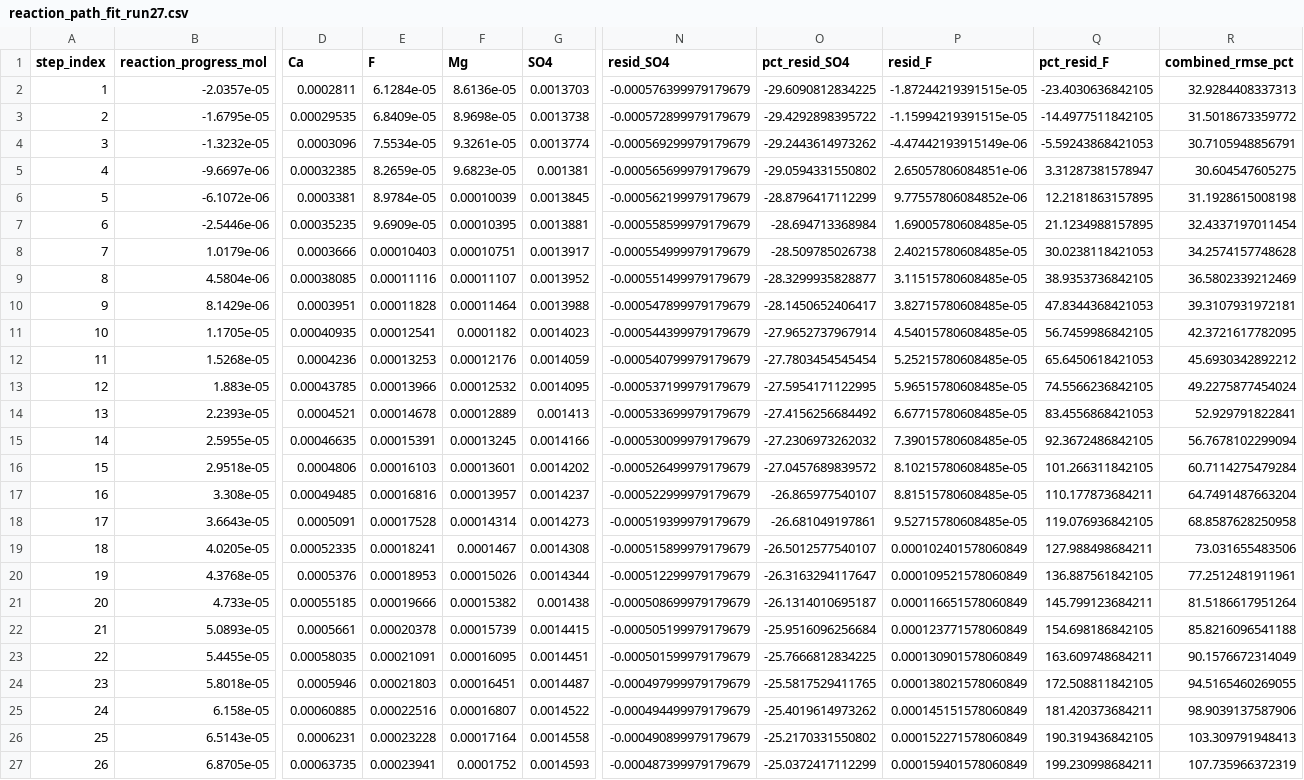
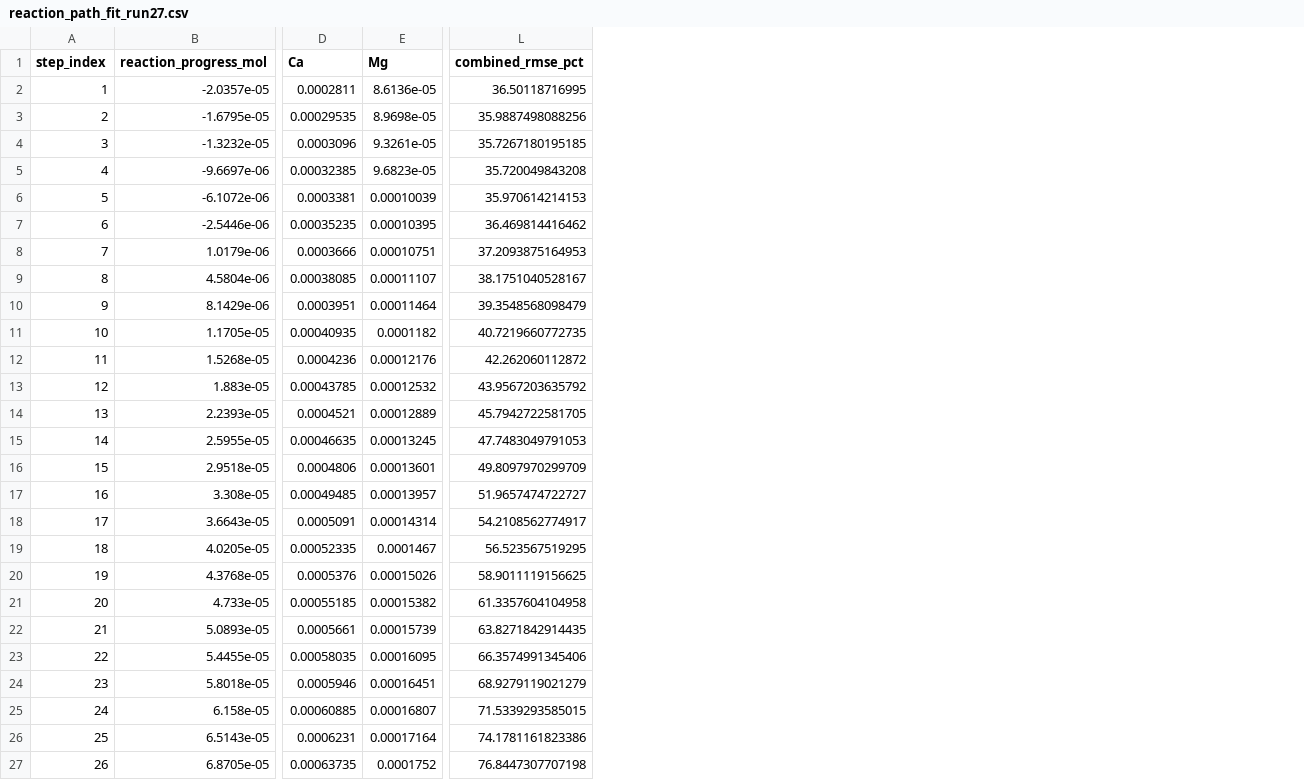
Before and after one commit to tylerirvin543/Steamboat_Creek_Geochemistry_Database, a CSV file: data/derived/phreeqc/reaction_path_fit_run27.csv, drawn as a sheet; only a part is shown, gaps mark what is left out; removed rows and columns are numbered as before the commit, all else as after; the diff covers the shown part only; the diff names each change by its address in the sheet, - before the commit and + after, or states it on an @@ line.

```diff
--- a/data/derived/phreeqc/reaction_path_fit_run27.csv
+++ b/data/derived/phreeqc/reaction_path_fit_run27.csv
-column E (F), rows 2-27: 6.1284e-05 | 6.8409e-05 | 7.5534e-05 | 8.2659e-05 | 8.9784e-05 | 9.6909e-05 | 0.00010403 | 0.00011116 | 0.00011828 | 0.00012541 | 0.00013253 | 0.00013966 | 0.00014678 | 0.00015391 | 0.00016103 | 0.00016816 | 0.00017528 | 0.00018241 | 0.00018953 | 0.00019666 | 0.00020378 | 0.00021091 | 0.00021803 | 0.00022516 | 0.00023228 | 0.00023941
-column G (SO4), rows 2-27: 0.0013703 | 0.0013738 | 0.0013774 | 0.001381 | 0.0013845 | 0.0013881 | 0.0013917 | 0.0013952 | 0.0013988 | 0.0014023 | 0.0014059 | 0.0014095 | 0.001413 | 0.0014166 | 0.0014202 | 0.0014237 | 0.0014273 | 0.0014308 | 0.0014344 | 0.001438 | 0.0014415 | 0.0014451 | 0.0014487 | 0.0014522 | 0.0014558 | 0.0014593
-column N (resid_SO4), rows 2-27: -0.000576399979179679 | -0.000572899979179679 | -0.000569299979179679 | -0.000565699979179679 | -0.000562199979179679 | -0.000558599979179679 | -0.000554999979179679 | -0.000551499979179679 | -0.000547899979179679 | -0.000544399979179679 | -0.000540799979179679 | -0.000537199979179679 | -0.000533699979179679 | -0.000530099979179679 | -0.000526499979179679 | -0.000522999979179679 | -0.000519399979179679 | -0.000515899979179679 | -0.000512299979179679 | -0.000508699979179679 | -0.000505199979179679 | -0.000501599979179679 | -0.000497999979179679 | -0.000494499979179679 | -0.000490899979179679 | -0.000487399979179679
-column O (pct_resid_SO4), rows 2-27: -29.6090812834225 | -29.4292898395722 | -29.2443614973262 | -29.0594331550802 | -28.8796417112299 | -28.694713368984 | -28.509785026738 | -28.3299935828877 | -28.1450652406417 | -27.9652737967914 | -27.7803454545454 | -27.5954171122995 | -27.4156256684492 | -27.2306973262032 | -27.0457689839572 | -26.865977540107 | -26.681049197861 | -26.5012577540107 | -26.3163294117647 | -26.1314010695187 | -25.9516096256684 | -25.7666812834225 | -25.5817529411765 | -25.4019614973262 | -25.2170331550802 | -25.0372417112299
-column P (resid_F), rows 2-27: -1.87244219391515e-05 | -1.15994219391515e-05 | -4.47442193915149e-06 | 2.65057806084851e-06 | 9.77557806084852e-06 | 1.69005780608485e-05 | 2.40215780608485e-05 | 3.11515780608485e-05 | 3.82715780608485e-05 | 4.54015780608485e-05 | 5.25215780608485e-05 | 5.96515780608485e-05 | 6.67715780608485e-05 | 7.39015780608485e-05 | 8.10215780608485e-05 | 8.81515780608485e-05 | 9.52715780608485e-05 | 0.000102401578060849 | 0.000109521578060849 | 0.000116651578060849 | 0.000123771578060849 | 0.000130901578060849 | 0.000138021578060849 | 0.000145151578060849 | 0.000152271578060849 | 0.000159401578060849
-column Q (pct_resid_F), rows 2-27: -23.4030636842105 | -14.4977511842105 | -5.59243868421053 | 3.31287381578947 | 12.2181863157895 | 21.1234988157895 | 30.0238118421053 | 38.9353736842105 | 47.8344368421053 | 56.7459986842105 | 65.6450618421053 | 74.5566236842105 | 83.4556868421053 | 92.3672486842105 | 101.266311842105 | 110.177873684211 | 119.076936842105 | 127.988498684211 | 136.887561842105 | 145.799123684211 | 154.698186842105 | 163.609748684211 | 172.508811842105 | 181.420373684211 | 190.319436842105 | 199.230998684211
-L2 (combined_rmse_pct): 32.9284408337313
+L2 (combined_rmse_pct): 36.50118716995
-L3 (combined_rmse_pct): 31.5018673359772
+L3 (combined_rmse_pct): 35.9887498088256
-L4 (combined_rmse_pct): 30.7105948856791
+L4 (combined_rmse_pct): 35.7267180195185
-L5 (combined_rmse_pct): 30.604547605275
+L5 (combined_rmse_pct): 35.720049843208
-L6 (combined_rmse_pct): 31.1928615008198
+L6 (combined_rmse_pct): 35.970614214153
-L7 (combined_rmse_pct): 32.4337197011454
+L7 (combined_rmse_pct): 36.469814416462
-L8 (combined_rmse_pct): 34.2574157748628
+L8 (combined_rmse_pct): 37.2093875164953
-L9 (combined_rmse_pct): 36.5802339212469
+L9 (combined_rmse_pct): 38.1751040528167
-L10 (combined_rmse_pct): 39.3107931972181
+L10 (combined_rmse_pct): 39.3548568098479
-L11 (combined_rmse_pct): 42.3721617782095
+L11 (combined_rmse_pct): 40.7219660772735
-L12 (combined_rmse_pct): 45.6930342892212
+L12 (combined_rmse_pct): 42.262060112872
-L13 (combined_rmse_pct): 49.2275877454024
+L13 (combined_rmse_pct): 43.9567203635792
-L14 (combined_rmse_pct): 52.929791822841
+L14 (combined_rmse_pct): 45.7942722581705
-L15 (combined_rmse_pct): 56.7678102299094
+L15 (combined_rmse_pct): 47.7483049791053
-L16 (combined_rmse_pct): 60.7114275479284
+L16 (combined_rmse_pct): 49.8097970299709
-L17 (combined_rmse_pct): 64.7491487663204
+L17 (combined_rmse_pct): 51.9657474722727
-L18 (combined_rmse_pct): 68.8587628250958
+L18 (combined_rmse_pct): 54.2108562774917
-L19 (combined_rmse_pct): 73.031655483506
+L19 (combined_rmse_pct): 56.523567519295
-L20 (combined_rmse_pct): 77.2512481911961
+L20 (combined_rmse_pct): 58.9011119156625
-L21 (combined_rmse_pct): 81.5186617951264
+L21 (combined_rmse_pct): 61.3357604104958
-L22 (combined_rmse_pct): 85.8216096541188
+L22 (combined_rmse_pct): 63.8271842914435
-L23 (combined_rmse_pct): 90.1576672314049
+L23 (combined_rmse_pct): 66.3574991345406
-L24 (combined_rmse_pct): 94.5165460269055
+L24 (combined_rmse_pct): 68.9279119021279
-L25 (combined_rmse_pct): 98.9039137587906
+L25 (combined_rmse_pct): 71.5339293585015
-L26 (combined_rmse_pct): 103.309791948413
+L26 (combined_rmse_pct): 74.1781161823386
-L27 (combined_rmse_pct): 107.735966372319
+L27 (combined_rmse_pct): 76.8447307707198
```
Also changed, not shown: 15 edited cells elsewhere in this file, data/derived/phreeqc/reaction_path_fit_run17.csv, data/derived/phreeqc/reaction_path_fit_run26.csv, 3 other files.
